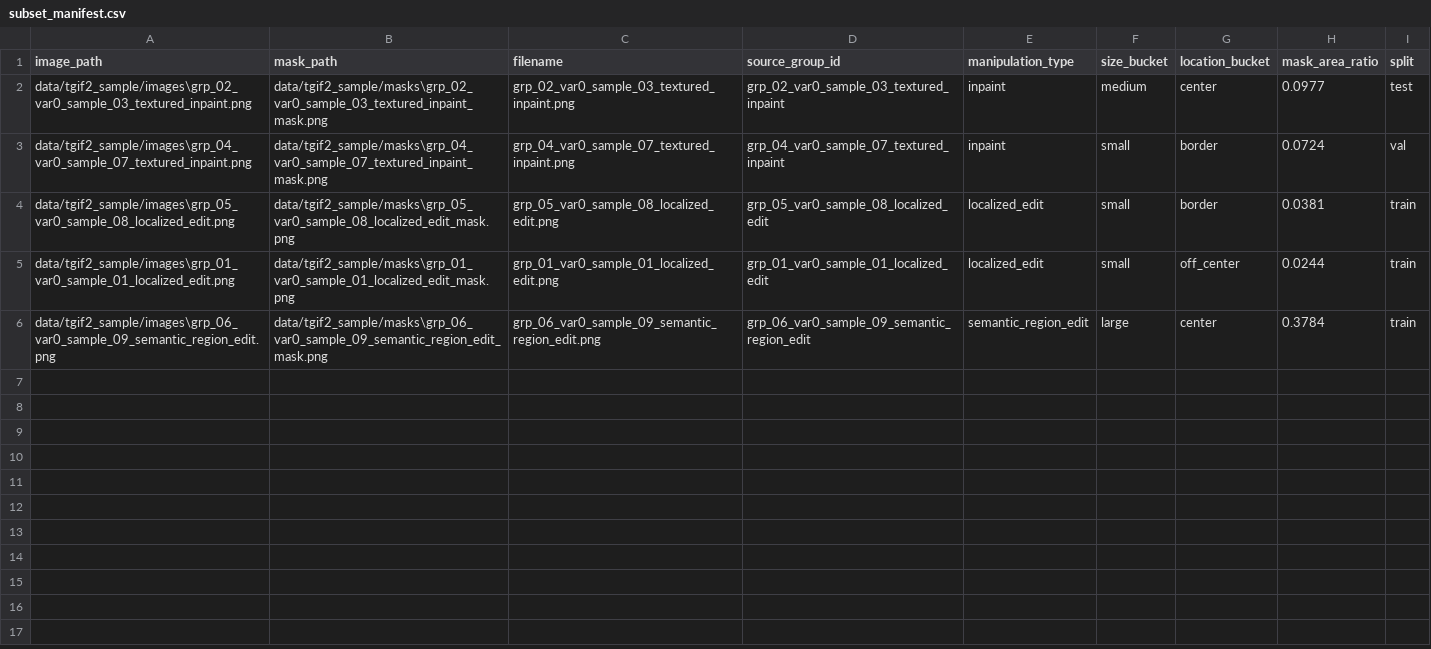
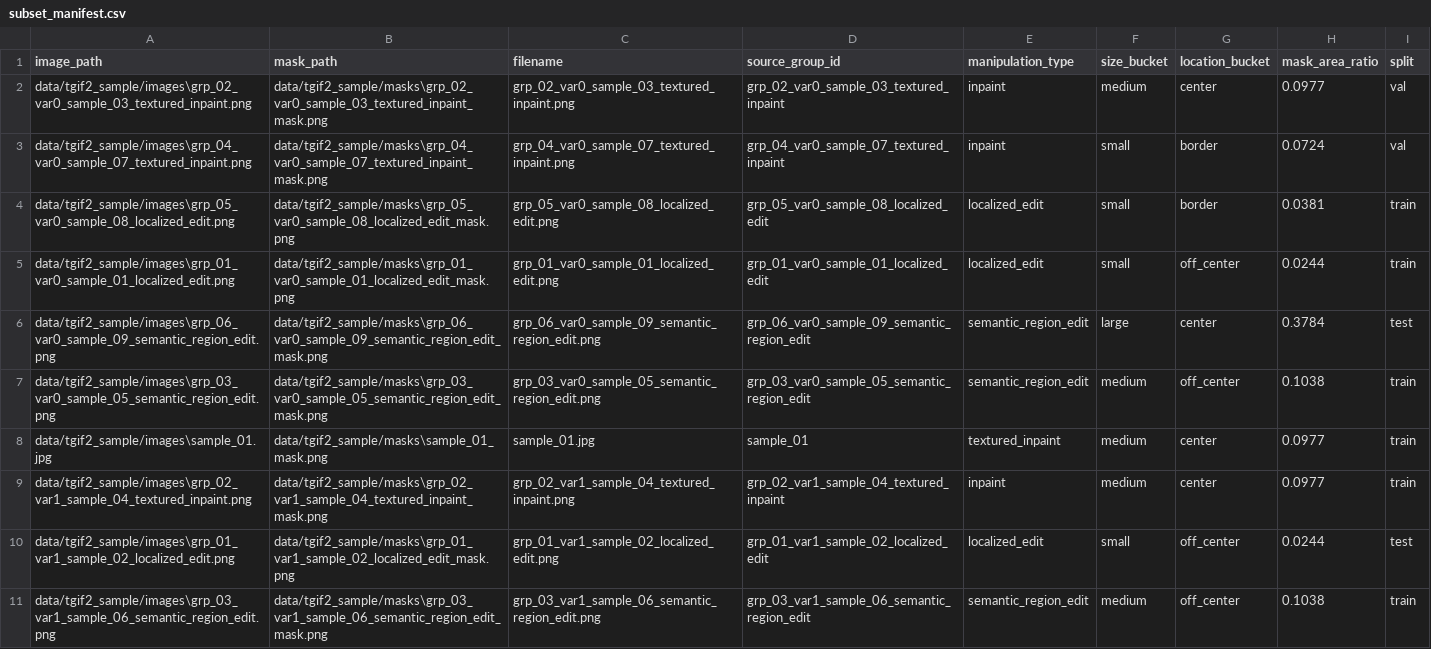
Before and after one commit to MohammadJavid07/metaheuristic-image-forensics, a CSV file: outputs/subset_manifest.csv, drawn as a sheet.

Commit message:
- Integrate subset_builder manifest generation into main.py - Add --stage (pilot/expanded), --max-samples, and --save-vis CLI options - Log Stage, Split, and Sample alongside lambda sweep metrics in outputs/experiment_log.csv

```diff
--- a/outputs/subset_manifest.csv
+++ b/outputs/subset_manifest.csv
@@ -1,3 +1,3 @@
 image_path,mask_path,filename,source_group_id,manipulation_type,size_bucket,location_bucket,mask_area_ratio,split
-data/tgif2_sample/images\grp_02_var0_sample_03_textured_inpaint.png,data/tgif2_sample/masks\grp_02_var0_sample_03_textured_inpaint_mask.png,grp_02_var0_sample_03_textured_inpaint.png,grp_02_var0_sample_03_textured_inpaint,inpaint,medium,center,0.0977,test
+data/tgif2_sample/images\grp_02_var0_sample_03_textured_inpaint.png,data/tgif2_sample/masks\grp_02_var0_sample_03_textured_inpaint_mask.png,grp_02_var0_sample_03_textured_inpaint.png,grp_02_var0_sample_03_textured_inpaint,inpaint,medium,center,0.0977,val
 data/tgif2_sample/images\grp_04_var0_sample_07_textured_inpaint.png,data/tgif2_sample/masks\grp_04_var0_sample_07_textured_inpaint_mask.png,grp_04_var0_sample_07_textured_inpaint.png,grp_04_var0_sample_07_textured_inpaint,inpaint,small,border,0.0724,val
@@ -5,2 +5,7 @@ data/tgif2_sample/images\grp_05_var0_sample_08_localized_edit.png,data/tgif2_sam
 data/tgif2_sample/images\grp_01_var0_sample_01_localized_edit.png,data/tgif2_sample/masks\grp_01_var0_sample_01_localized_edit_mask.png,grp_01_var0_sample_01_localized_edit.png,grp_01_var0_sample_01_localized_edit,localized_edit,small,off_center,0.0244,train
-data/tgif2_sample/images\grp_06_var0_sample_09_semantic_region_edit.png,data/tgif2_sample/masks\grp_06_var0_sample_09_semantic_region_edit_mask.png,grp_06_var0_sample_09_semantic_region_edit.png,grp_06_var0_sample_09_semantic_region_edit,semantic_region_edit,large,center,0.3784,train
+data/tgif2_sample/images\grp_06_var0_sample_09_semantic_region_edit.png,data/tgif2_sample/masks\grp_06_var0_sample_09_semantic_region_edit_mask.png,grp_06_var0_sample_09_semantic_region_edit.png,grp_06_var0_sample_09_semantic_region_edit,semantic_region_edit,large,center,0.3784,test
+data/tgif2_sample/images\grp_03_var0_sample_05_semantic_region_edit.png,data/tgif2_sample/masks\grp_03_var0_sample_05_semantic_region_edit_mask.png,grp_03_var0_sample_05_semantic_region_edit.png,grp_03_var0_sample_05_semantic_region_edit,semantic_region_edit,medium,off_center,0.1038,train
+data/tgif2_sample/images\sample_01.jpg,data/tgif2_sample/masks\sample_01_mask.png,sample_01.jpg,sample_01,textured_inpaint,medium,center,0.0977,train
+data/tgif2_sample/images\grp_02_var1_sample_04_textured_inpaint.png,data/tgif2_sample/masks\grp_02_var1_sample_04_textured_inpaint_mask.png,grp_02_var1_sample_04_textured_inpaint.png,grp_02_var1_sample_04_textured_inpaint,inpaint,medium,center,0.0977,train
+data/tgif2_sample/images\grp_01_var1_sample_02_localized_edit.png,data/tgif2_sample/masks\grp_01_var1_sample_02_localized_edit_mask.png,grp_01_var1_sample_02_localized_edit.png,grp_01_var1_sample_02_localized_edit,localized_edit,small,off_center,0.0244,test
+data/tgif2_sample/images\grp_03_var1_sample_06_semantic_region_edit.png,data/tgif2_sample/masks\grp_03_var1_sample_06_semantic_region_edit_mask.png,grp_03_var1_sample_06_semantic_region_edit.png,grp_03_var1_sample_06_semantic_region_edit,semantic_region_edit,medium,off_center,0.1038,train
```
Also changed, not shown: 3 other files.
